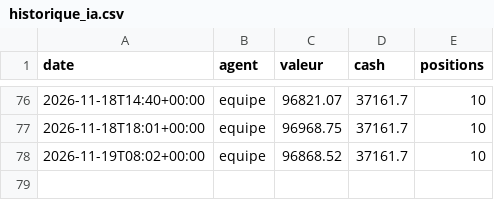
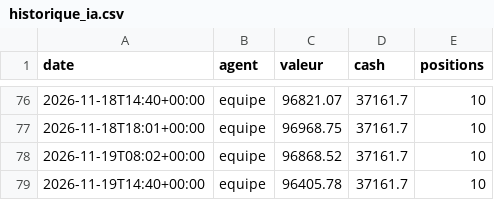
Before and after one commit to lechat45/bot-ia-trading, a CSV file: memoire/historique_ia.csv, drawn as a sheet; only a part is shown, gaps mark what is left out.

```diff
--- a/memoire/historique_ia.csv
+++ b/memoire/historique_ia.csv
@@ -78 +78,2 @@ date,agent,valeur,cash,positions
 2026-11-19T08:02+00:00,equipe,96868.52,37161.7,10
+2026-11-19T14:40+00:00,equipe,96405.78,37161.7,10
```
Also changed, not shown: 5 other files.
